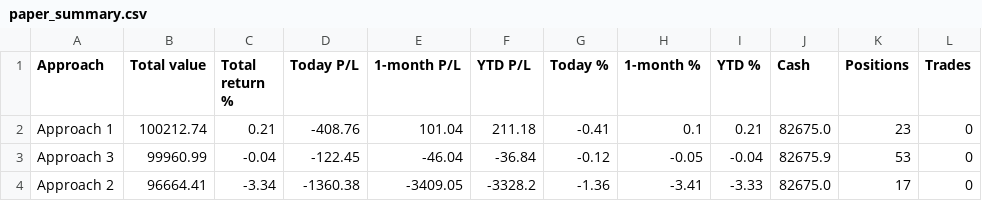
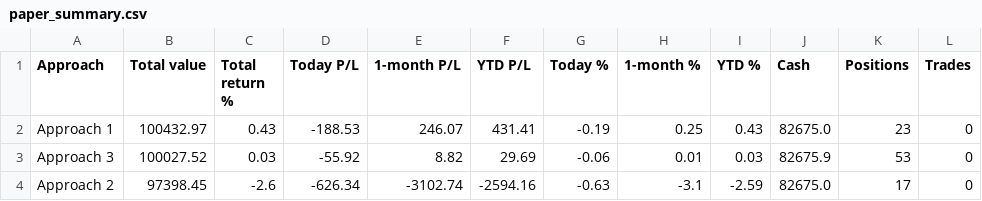
Before and after one commit to parthmalkan/Paper-Trade-US-stock, a CSV file: paper_summary.csv, drawn as a sheet.

Commit message:
Paper run 2026-11-09 23:10 UTC

```diff
--- a/paper_summary.csv
+++ b/paper_summary.csv
@@ -1,4 +1,4 @@
 Approach,Total value,Total return %,Today P/L,1-month P/L,YTD P/L,Today %,1-month %,YTD %,Cash,Positions,Trades
-Approach 1,100212.74,0.21,-408.76,101.04,211.18,-0.41,0.1,0.21,82675.0,23,0
-Approach 3,99960.99,-0.04,-122.45,-46.04,-36.84,-0.12,-0.05,-0.04,82675.9,53,0
-Approach 2,96664.41,-3.34,-1360.38,-3409.05,-3328.2,-1.36,-3.41,-3.33,82675.0,17,0
+Approach 1,100432.97,0.43,-188.53,246.07,431.41,-0.19,0.25,0.43,82675.0,23,0
+Approach 3,100027.52,0.03,-55.92,8.82,29.69,-0.06,0.01,0.03,82675.9,53,0
+Approach 2,97398.45,-2.6,-626.34,-3102.74,-2594.16,-0.63,-3.1,-2.59,82675.0,17,0
```
Also changed, not shown: 3 other files.
